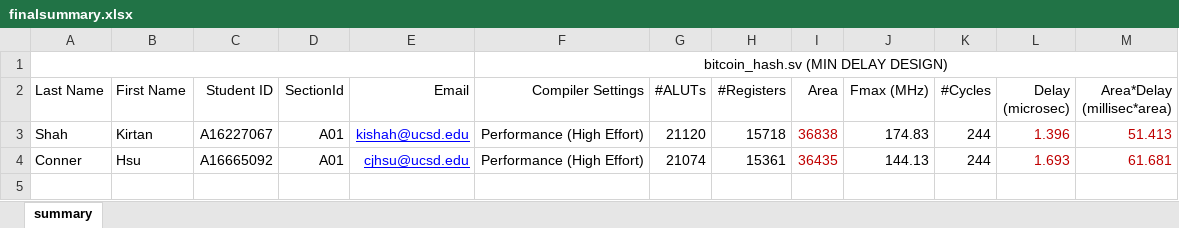
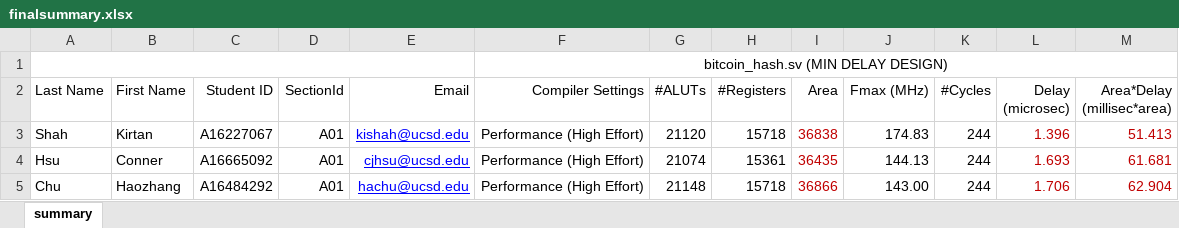
Before and after one commit to Jimmy-Chu-127/FPGA-SHA-256-Bitcoin-Hashing-Algorithm, an Excel workbook: bitcoin_hash/finalsummary.xlsx, sheet summary, drawn as a sheet; values as stored, in another font and other column widths than the file's, no borders; the diff names each change by its address in the sheet, - before the commit and + after, or states it on an @@ line.

Commit message:
Update finalsummary.xlsx

```diff
--- a/bitcoin_hash/finalsummary.xlsx (sheet summary)
+++ b/bitcoin_hash/finalsummary.xlsx (sheet summary)
-A4 (Last Name): Conner
+A4 (Last Name): Hsu
-B4 (First Name): Hsu
+B4 (First Name): Conner
+row 5: Chu | Haozhang | A16484292 | A01 | hachu@ucsd.edu | Performance (High Effort) | 21148 | 15718 | 36866 | 143.00 | 244 | 1.706 | 62.904
```
